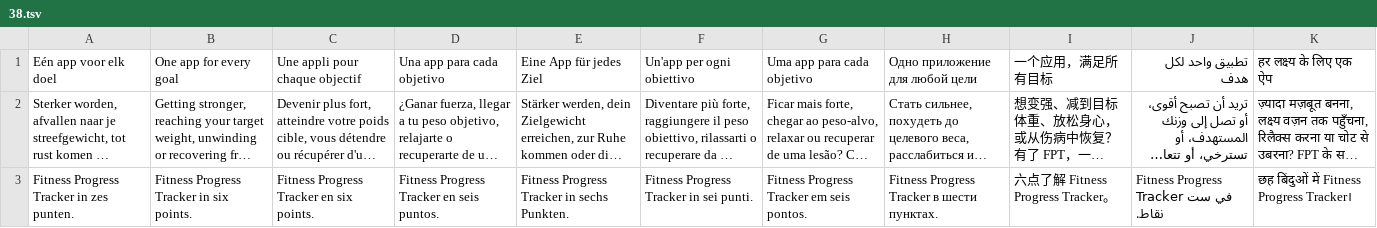
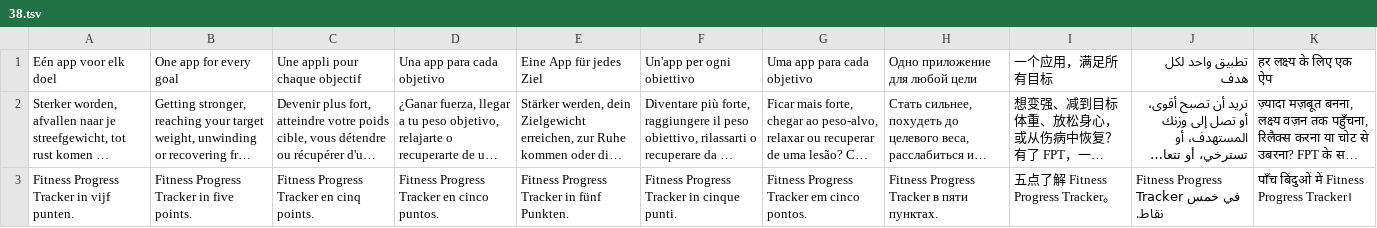
Before and after one commit to Europ3000/fpt, a TSV file: src/i18n/38.tsv, drawn as a sheet; long unchanged cells end in …; the diff names each change by its address in the sheet, - before the commit and + after, or states it on an @@ line.

```diff
--- a/src/i18n/38.tsv
+++ b/src/i18n/38.tsv
-A3: Fitness Progress Tracker in zes punten.
+A3: Fitness Progress Tracker in vijf punten.
-B3: Fitness Progress Tracker in six points.
+B3: Fitness Progress Tracker in five points.
-C3: Fitness Progress Tracker en six points.
+C3: Fitness Progress Tracker en cinq points.
-D3: Fitness Progress Tracker en seis puntos.
+D3: Fitness Progress Tracker en cinco puntos.
-E3: Fitness Progress Tracker in sechs Punkten.
+E3: Fitness Progress Tracker in fünf Punkten.
-F3: Fitness Progress Tracker in sei punti.
+F3: Fitness Progress Tracker in cinque punti.
-G3: Fitness Progress Tracker em seis pontos.
+G3: Fitness Progress Tracker em cinco pontos.
-H3: Fitness Progress Tracker в шести пунктах.
+H3: Fitness Progress Tracker в пяти пунктах.
-I3: 六点了解 Fitness Progress Tracker。
+I3: 五点了解 Fitness Progress Tracker。
-J3: Fitness Progress Tracker في ست نقاط.
+J3: Fitness Progress Tracker في خمس نقاط.
-K3: छह बिंदुओं में Fitness Progress Tracker।
+K3: पाँच बिंदुओं में Fitness Progress Tracker।
```
Also changed, not shown: src/i18n/33.tsv, src/i18n/82.tsv, 14 other files.
